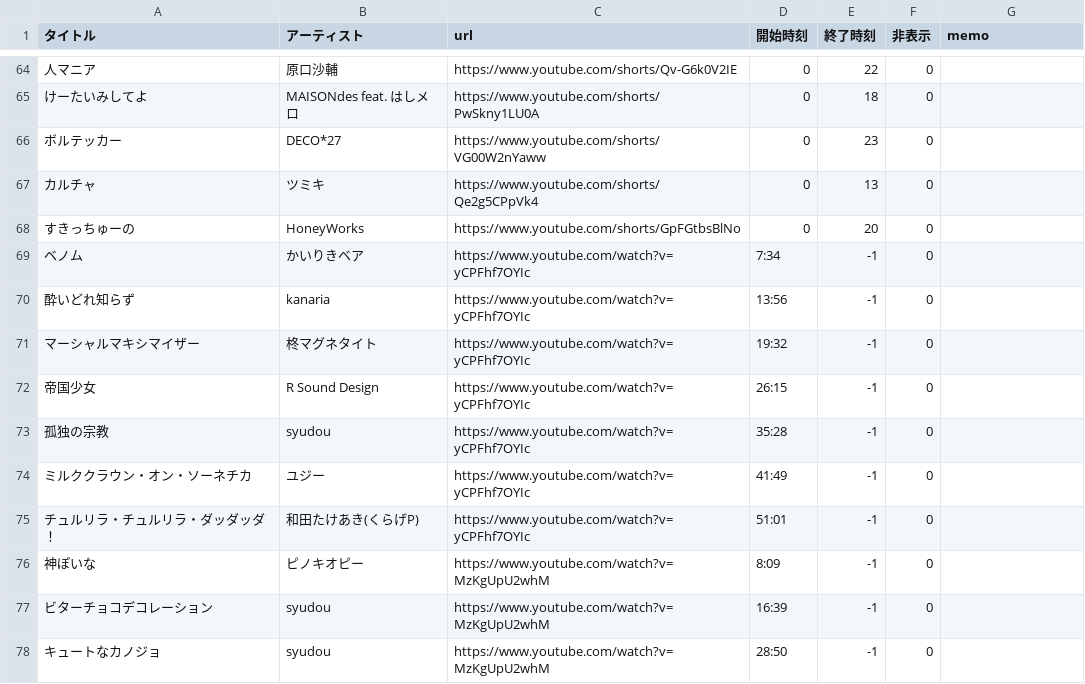
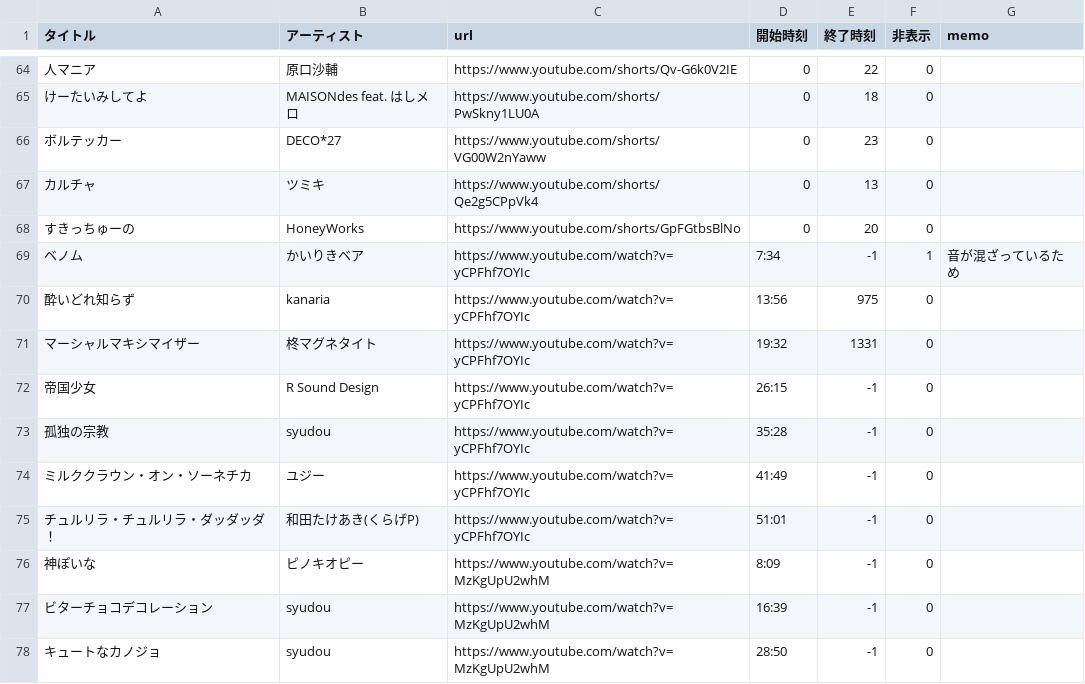
Before and after one commit to kagasan/tsurusube.com, a CSV file: playlist.csv, drawn as a sheet; only a part is shown, gaps mark what is left out; the diff names each change by its address in the sheet, - before the commit and + after, or states it on an @@ line.

Commit message:
Update playlist.csv

```diff
--- a/playlist.csv
+++ b/playlist.csv
-F69 (非表示): 0
+F69 (非表示): 1
-G69 (memo): (empty)
+G69 (memo): 音が混ざっているため
-E70 (終了時刻): -1
+E70 (終了時刻): 975
-E71 (終了時刻): -1
+E71 (終了時刻): 1331
```
